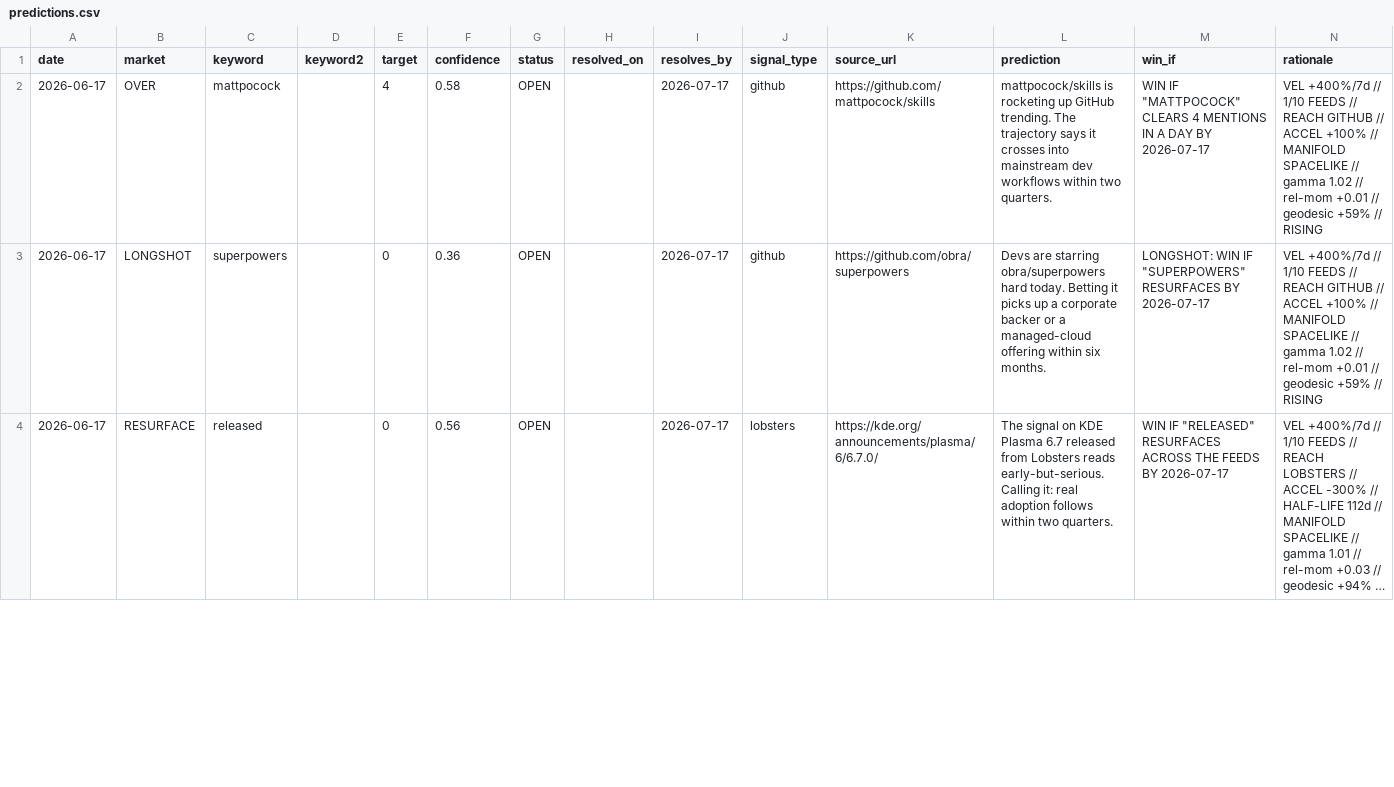
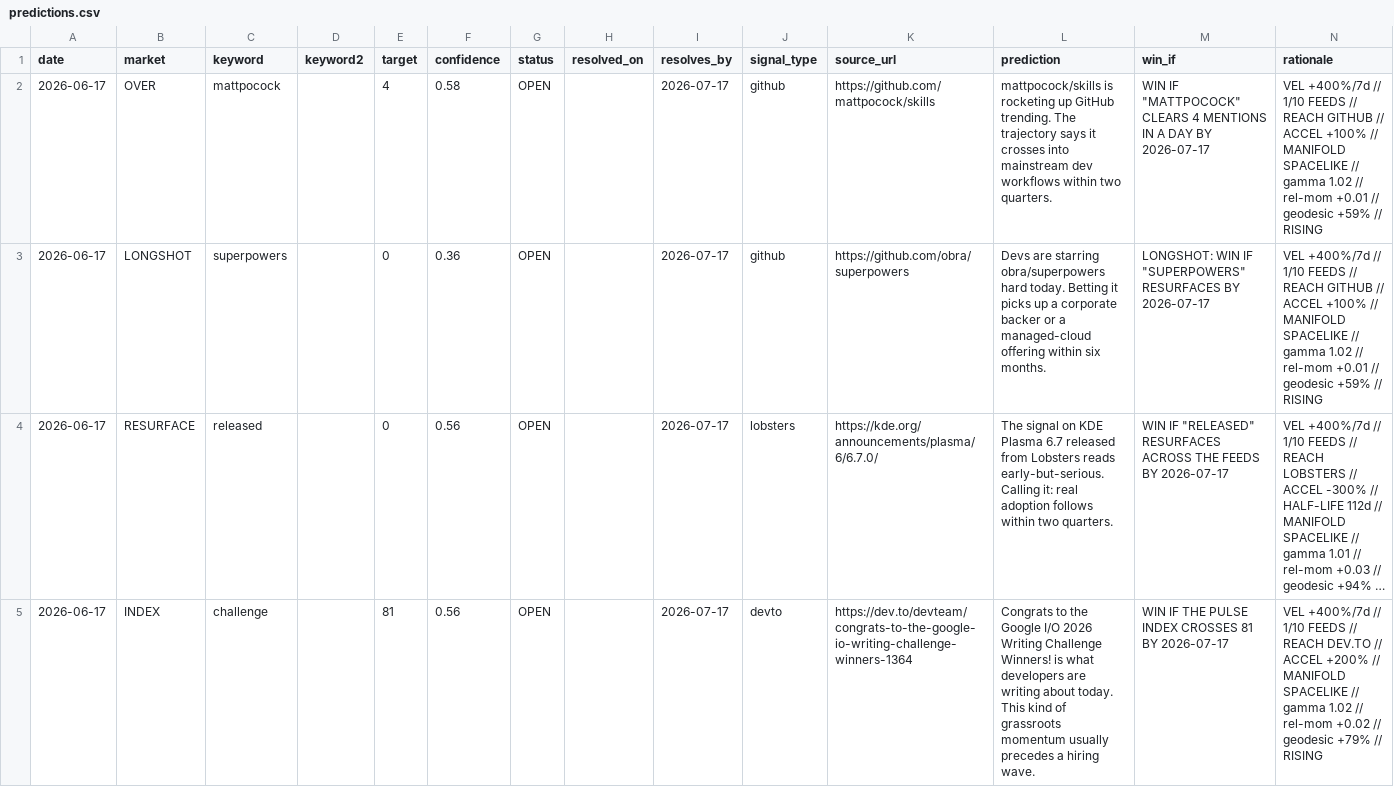
Before and after one commit to Mattbusel/tech-oracle, a CSV file: docs/dataset/predictions.csv, drawn as a sheet; only a part is shown; long unchanged cells end in …; the diff covers the shown part only; the diff names each change by its address in the sheet, - before the commit and + after, or states it on an @@ line.

```diff
--- a/docs/dataset/predictions.csv
+++ b/docs/dataset/predictions.csv
+row 5: 2026-06-17 | INDEX | challenge |  | 81 | 0.56 | OPEN |  | 2026-07-17 | devto | https://dev.to/devteam/congrats-to-the-google-io-writing-challenge-winners-1364 | Congrats to the Google I/O 2026 Writing Challenge Winners! is what developers are writing about today. This kind of grassroots momentum usually precedes a hiring wave. | WIN IF THE PULSE INDEX CROSSES 81 BY 2026-07-17 | VEL +400%/7d // 1/10 FEEDS // REACH DEV.TO // ACCEL +200% // MANIFOLD SPACELIKE // gamma 1.02 // rel-mom +0.02 // geodesic +79% // RISING
```
Also changed, not shown: 2 added rows, 3 removed rows and 32 edited cells elsewhere in this file, 46 other files.
